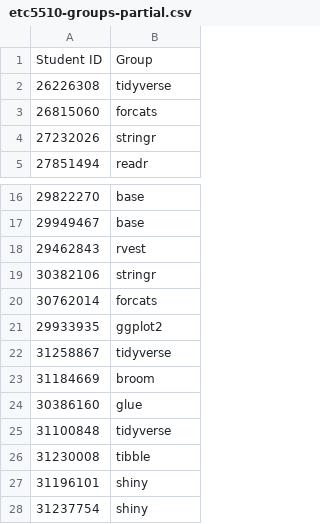
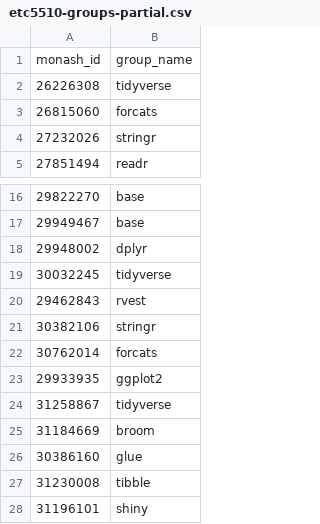
Before and after one commit to srkobakian/mida, a CSV file: etc5510-groups-partial.csv, drawn as a sheet; only a part is shown, gaps mark what is left out; the shorter side is filled out with more unchanged rows.

Commit message:
update groups

```diff
--- a/etc5510-groups-partial.csv
+++ b/etc5510-groups-partial.csv
@@ -1,2 +1,2 @@
-Student ID,Group
+monash_id,group_name
 26226308,tidyverse
@@ -17,2 +17,4 @@ Student ID,Group
 29949467,base
+29948002,dplyr
+30032245,tidyverse
 29462843,rvest
@@ -24,3 +26,2 @@ Student ID,Group
 30386160,glue
-31100848,tidyverse
 31230008,tibble
```
